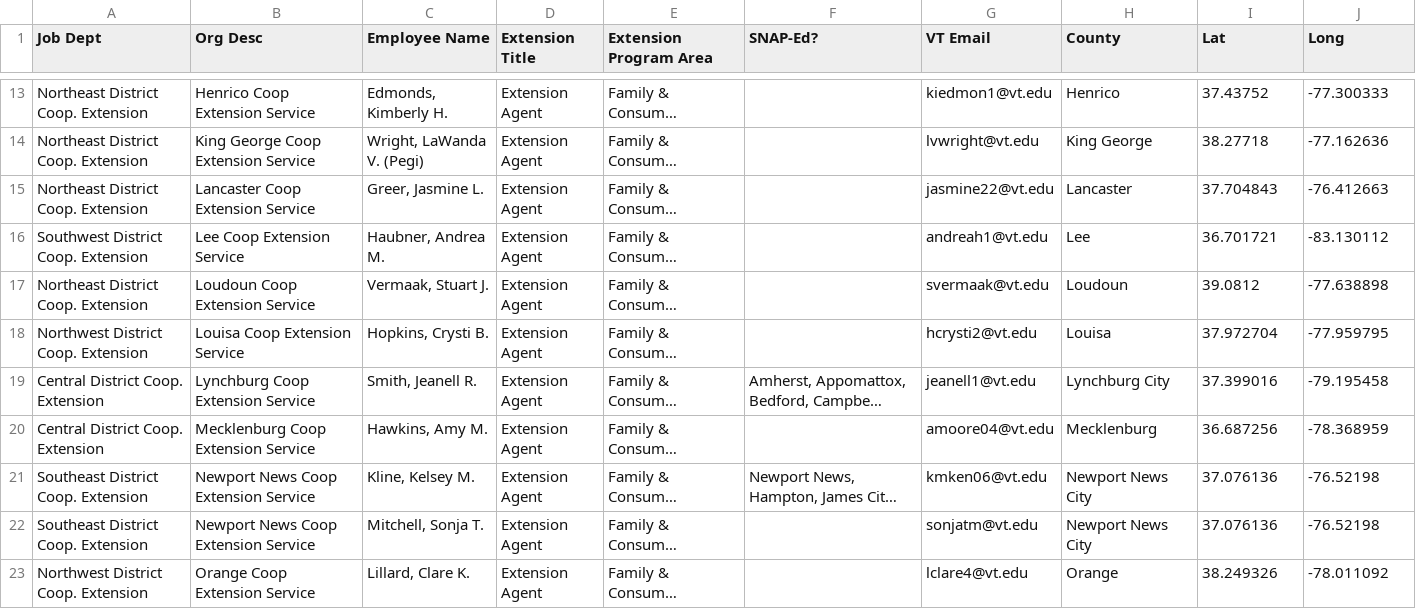
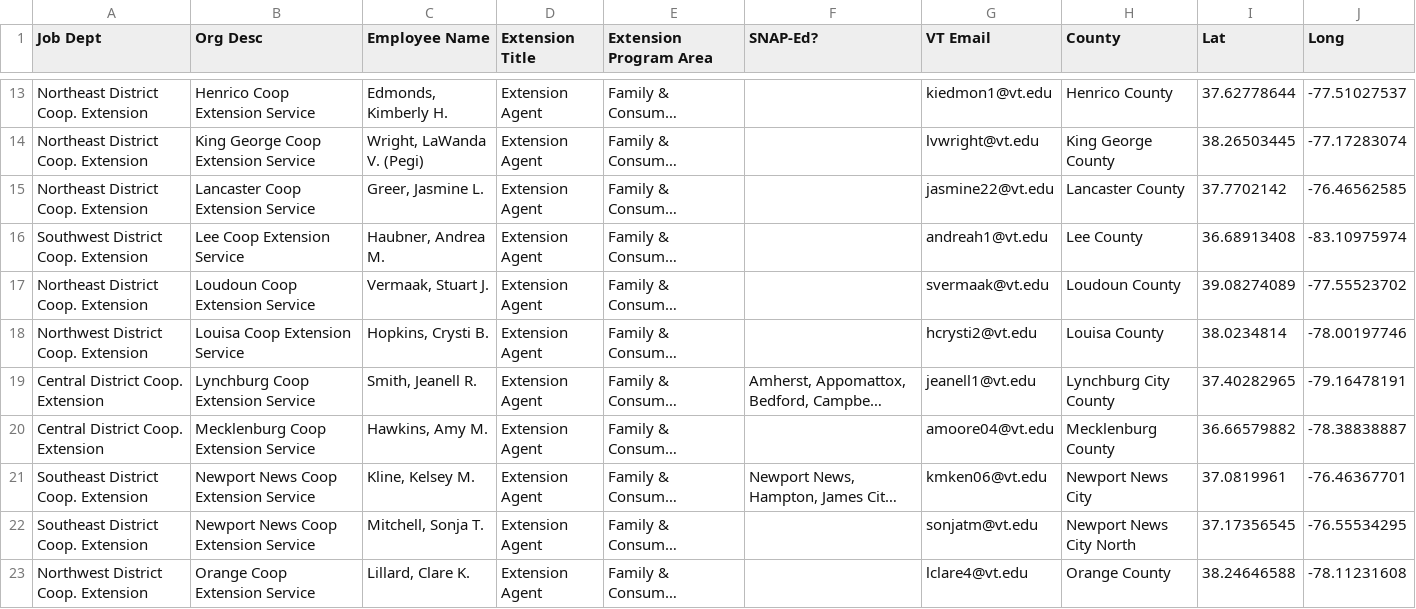
Before and after one commit to cat-astrophic/DSPG_VCE_Health, a CSV file: Data/vce_agents.csv, drawn as a sheet; only a part is shown, gaps mark what is left out; long unchanged cells end in …; the diff covers the shown part only; the diff names each change by its address in the sheet, - before the commit and + after, or states it on an @@ line.

```diff
--- a/Data/vce_agents.csv
+++ b/Data/vce_agents.csv
-H13 (County): Henrico
+H13 (County): Henrico County
-I13 (Lat): 37.43752
+I13 (Lat): 37.62778644
-J13 (Long): -77.300333
+J13 (Long): -77.51027537
-H14 (County): King George
+H14 (County): King George County
-I14 (Lat): 38.27718
+I14 (Lat): 38.26503445
-J14 (Long): -77.162636
+J14 (Long): -77.17283074
-H15 (County): Lancaster
+H15 (County): Lancaster County
-I15 (Lat): 37.704843
+I15 (Lat): 37.7702142
-J15 (Long): -76.412663
+J15 (Long): -76.46562585
-H16 (County): Lee
+H16 (County): Lee County
-I16 (Lat): 36.701721
+I16 (Lat): 36.68913408
-J16 (Long): -83.130112
+J16 (Long): -83.10975974
-H17 (County): Loudoun
+H17 (County): Loudoun County
-I17 (Lat): 39.0812
+I17 (Lat): 39.08274089
-J17 (Long): -77.638898
+J17 (Long): -77.55523702
-H18 (County): Louisa
+H18 (County): Louisa County
-I18 (Lat): 37.972704
+I18 (Lat): 38.0234814
-J18 (Long): -77.959795
+J18 (Long): -78.00197746
-H19 (County): Lynchburg City
+H19 (County): Lynchburg City County
-I19 (Lat): 37.399016
+I19 (Lat): 37.40282965
-J19 (Long): -79.195458
+J19 (Long): -79.16478191
-H20 (County): Mecklenburg
+H20 (County): Mecklenburg County
-I20 (Lat): 36.687256
+I20 (Lat): 36.66579882
-J20 (Long): -78.368959
+J20 (Long): -78.38838887
-I21 (Lat): 37.076136
+I21 (Lat): 37.0819961
-J21 (Long): -76.52198
+J21 (Long): -76.46367701
-H22 (County): Newport News City
+H22 (County): Newport News City North
-I22 (Lat): 37.076136
+I22 (Lat): 37.17356545
-J22 (Long): -76.52198
+J22 (Long): -76.55534295
-H23 (County): Orange
+H23 (County): Orange County
-I23 (Lat): 38.249326
+I23 (Lat): 38.24646588
-J23 (Long): -78.011092
+J23 (Long): -78.11231608
```
Also changed, not shown: 71 edited cells elsewhere in this file, Data/hospitals.csv, 15 other files.
